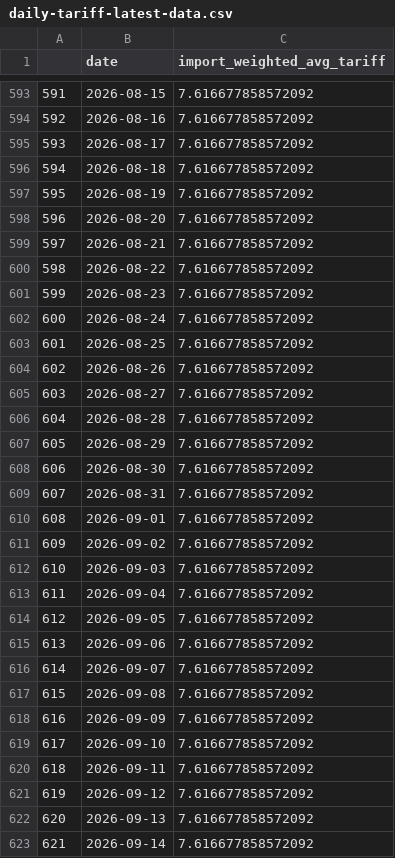
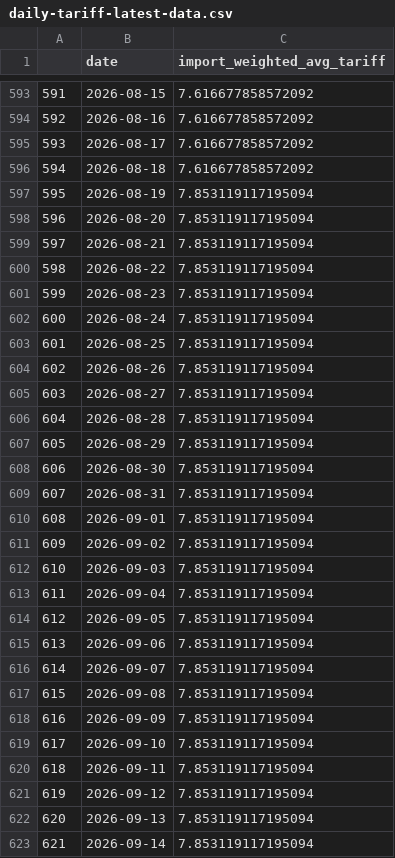
Before and after one commit to tradewartracker/trade-war-redux-2025, a CSV file: daily-tariff-latest-data.csv, drawn as a sheet; only a part is shown, gaps mark what is left out; the diff covers the shown part only.

```diff
--- a/daily-tariff-latest-data.csv
+++ b/daily-tariff-latest-data.csv
@@ -596,28 +596,28 @@
 594,2026-08-18,7.616677858572092
-595,2026-08-19,7.616677858572092
-596,2026-08-20,7.616677858572092
-597,2026-08-21,7.616677858572092
-598,2026-08-22,7.616677858572092
-599,2026-08-23,7.616677858572092
-600,2026-08-24,7.616677858572092
-601,2026-08-25,7.616677858572092
-602,2026-08-26,7.616677858572092
-603,2026-08-27,7.616677858572092
-604,2026-08-28,7.616677858572092
-605,2026-08-29,7.616677858572092
-606,2026-08-30,7.616677858572092
-607,2026-08-31,7.616677858572092
-608,2026-09-01,7.616677858572092
-609,2026-09-02,7.616677858572092
-610,2026-09-03,7.616677858572092
-611,2026-09-04,7.616677858572092
-612,2026-09-05,7.616677858572092
-613,2026-09-06,7.616677858572092
-614,2026-09-07,7.616677858572092
-615,2026-09-08,7.616677858572092
-616,2026-09-09,7.616677858572092
-617,2026-09-10,7.616677858572092
-618,2026-09-11,7.616677858572092
-619,2026-09-12,7.616677858572092
-620,2026-09-13,7.616677858572092
-621,2026-09-14,7.616677858572092
+595,2026-08-19,7.853119117195094
+596,2026-08-20,7.853119117195094
+597,2026-08-21,7.853119117195094
+598,2026-08-22,7.853119117195094
+599,2026-08-23,7.853119117195094
+600,2026-08-24,7.853119117195094
+601,2026-08-25,7.853119117195094
+602,2026-08-26,7.853119117195094
+603,2026-08-27,7.853119117195094
+604,2026-08-28,7.853119117195094
+605,2026-08-29,7.853119117195094
+606,2026-08-30,7.853119117195094
+607,2026-08-31,7.853119117195094
+608,2026-09-01,7.853119117195094
+609,2026-09-02,7.853119117195094
+610,2026-09-03,7.853119117195094
+611,2026-09-04,7.853119117195094
+612,2026-09-05,7.853119117195094
+613,2026-09-06,7.853119117195094
+614,2026-09-07,7.853119117195094
+615,2026-09-08,7.853119117195094
+616,2026-09-09,7.853119117195094
+617,2026-09-10,7.853119117195094
+618,2026-09-11,7.853119117195094
+619,2026-09-12,7.853119117195094
+620,2026-09-13,7.853119117195094
+621,2026-09-14,7.853119117195094
```
Also changed, not shown: 1 added row and 5 edited cells elsewhere in this file, country-by-time.csv, 17 other files.
